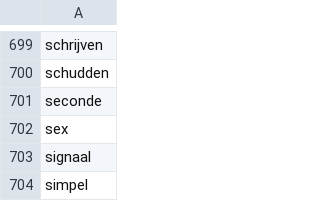
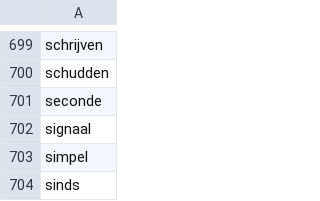
Before and after one commit to Joozt/KiepCommunicationSoftware, a CSV file: Woordenlijsten/1000_basiswoorden_wiki.csv, drawn as a sheet; only a part is shown, gaps mark what is left out; the shorter side is filled out with more unchanged rows.

```diff
--- a/Woordenlijsten/1000_basiswoorden_wiki.csv
+++ b/Woordenlijsten/1000_basiswoorden_wiki.csv
@@ -701,3 +701,2 @@ schudden
 seconde
-sex
 signaal
```
Also changed, not shown: 11 other files.
